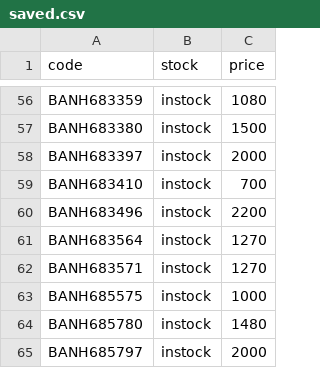
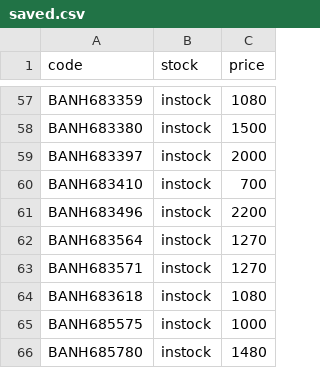
Before and after one commit to vktr107/hlj_price_tracker, a CSV file: saved.csv, drawn as a sheet; only a part is shown, gaps mark what is left out; the shorter side is filled out with more unchanged rows; the diff covers the shown part only.

```diff
--- a/saved.csv
+++ b/saved.csv
@@ -62,2 +63,3 @@ BANH683564,instock,1270
 BANH683571,instock,1270
+BANH683618,instock,1080
 BANH685575,instock,1000
```
Also changed, not shown: 8 added rows, 1 removed row and 1 edited cell elsewhere in this file.
